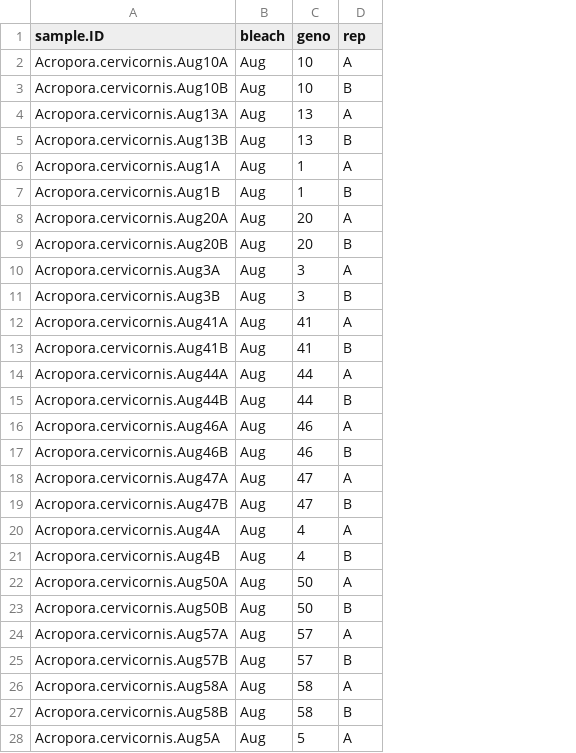
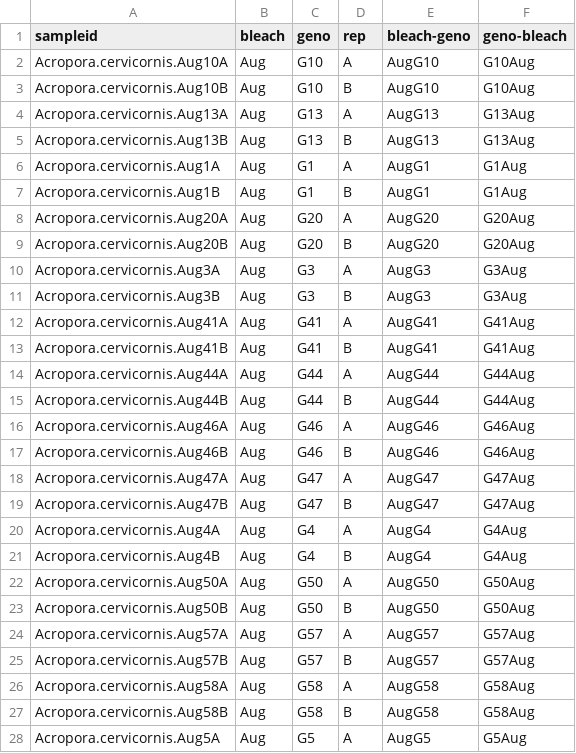
Before and after one commit to maherrl/Aquarickettsia_bleaching_dynamics, a CSV file: data/map.csv, drawn as a sheet; only a part is shown; the diff covers the shown part only; the diff names each change by its address in the sheet, - before the commit and + after, or states it on an @@ line.

```diff
--- a/data/map.csv
+++ b/data/map.csv
+column E (bleach-geno), rows 2-28: AugG10 | AugG10 | AugG13 | AugG13 | AugG1 | AugG1 | AugG20 | AugG20 | AugG3 | AugG3 | AugG41 | AugG41 | AugG44 | AugG44 | AugG46 | AugG46 | AugG47 | AugG47 | AugG4 | AugG4 | AugG50 | AugG50 | AugG57 | AugG57 | AugG58 | AugG58 | AugG5
+column F (geno-bleach), rows 2-28: G10Aug | G10Aug | G13Aug | G13Aug | G1Aug | G1Aug | G20Aug | G20Aug | G3Aug | G3Aug | G41Aug | G41Aug | G44Aug | G44Aug | G46Aug | G46Aug | G47Aug | G47Aug | G4Aug | G4Aug | G50Aug | G50Aug | G57Aug | G57Aug | G58Aug | G58Aug | G5Aug
-A1: sample.ID
+A1: sampleid
-C2:C3 (geno): 10
+C2:C3 (geno): G10
-C4:C5 (geno): 13
+C4:C5 (geno): G13
-C6:C7 (geno): 1
+C6:C7 (geno): G1
-C8:C9 (geno): 20
+C8:C9 (geno): G20
-C10:C11 (geno): 3
+C10:C11 (geno): G3
-C12:C13 (geno): 41
+C12:C13 (geno): G41
-C14:C15 (geno): 44
+C14:C15 (geno): G44
-C16:C17 (geno): 46
+C16:C17 (geno): G46
-C18:C19 (geno): 47
+C18:C19 (geno): G47
-C20:C21 (geno): 4
+C20:C21 (geno): G4
-C22:C23 (geno): 50
+C22:C23 (geno): G50
-C24:C25 (geno): 57
+C24:C25 (geno): G57
-C26:C27 (geno): 58
+C26:C27 (geno): G58
-C28 (geno): 5
+C28 (geno): G5
```
Also changed, not shown: 35 edited cells elsewhere in this file, 2 other files.
